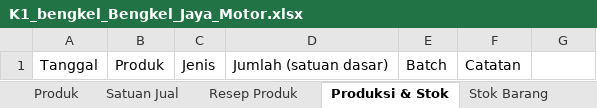
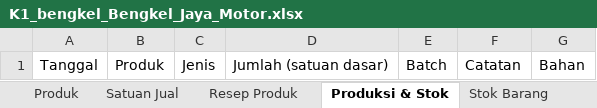
Before and after one commit to adsurkasur/Mankeu, an Excel workbook: app/src/androidTest/assets/simulasi/K1_bengkel_Bengkel_Jaya_Motor.xlsx, sheet Produksi & Stok, drawn as a sheet; values as stored, in another font and other column widths than the file's, no borders; the diff names each change by its address in the sheet, - before the commit and + after, or states it on an @@ line.

```diff
--- a/app/src/androidTest/assets/simulasi/K1_bengkel_Bengkel_Jaya_Motor.xlsx (sheet Produksi & Stok)
+++ b/app/src/androidTest/assets/simulasi/K1_bengkel_Bengkel_Jaya_Motor.xlsx (sheet Produksi & Stok)
-G1: (empty)
+G1: Bahan
```
Also changed, not shown: sheet Stok Barang, app/src/androidTest/assets/simulasi/M1_warung_Warung_Bu_Ani.xlsx, app/src/androidTest/assets/simulasi/N1_penggilingan_Gudang_Solo.xlsx, 16 other files.
